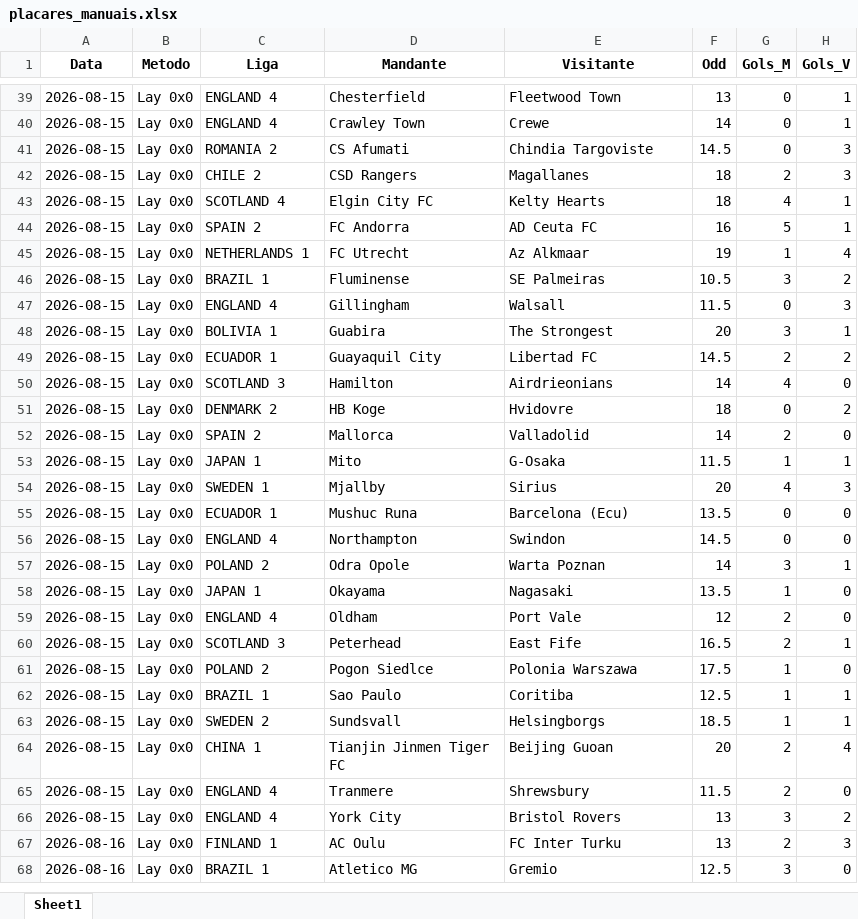
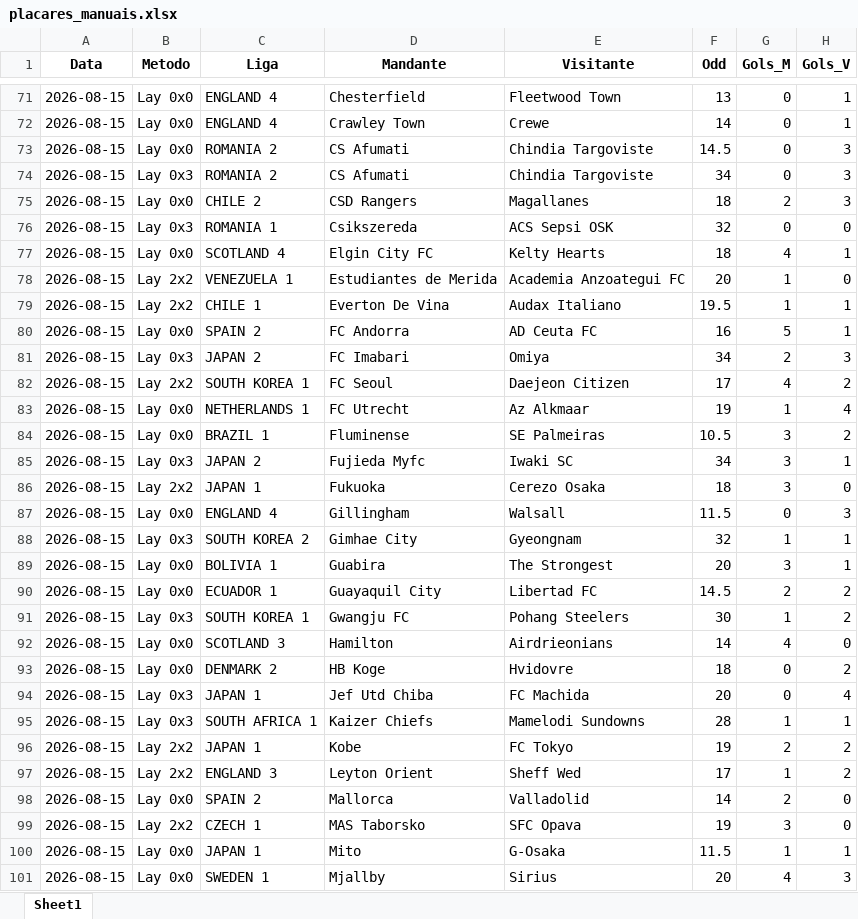
Before and after one commit to rpthiago/ARKAD_PROD, an Excel workbook: placares_manuais.xlsx, sheet Sheet1, drawn as a sheet; only a part is shown, gaps mark what is left out; the shorter side is filled out with more unchanged rows; values as stored, in another font and other column widths than the file's, no borders; the diff covers the shown part only; the diff names each change by its address in the sheet, - before the commit and + after, or states it on an @@ line.

```diff
--- a/placares_manuais.xlsx (sheet Sheet1)
+++ b/placares_manuais.xlsx (sheet Sheet1)
@@ row 93 moved to row 74: 2026-08-15 @@
@@ row 94 moved to row 76: 2026-08-15 @@
+row 78: 2026-08-15 | Lay 2x2 | VENEZUELA 1 | Estudiantes de Merida | Academia Anzoategui FC | 20 | 1 | 0
+row 79: 2026-08-15 | Lay 2x2 | CHILE 1 | Everton De Vina | Audax Italiano | 19.5 | 1 | 1
+row 81: 2026-08-15 | Lay 0x3 | JAPAN 2 | FC Imabari | Omiya | 34 | 2 | 3
+row 82: 2026-08-15 | Lay 2x2 | SOUTH KOREA 1 | FC Seoul | Daejeon Citizen | 17 | 4 | 2
@@ row 95 moved to row 85: 2026-08-15 @@
+row 86: 2026-08-15 | Lay 2x2 | JAPAN 1 | Fukuoka | Cerezo Osaka | 18 | 3 | 0
@@ row 96 moved to row 88: 2026-08-15 @@
@@ row 97 moved to row 91: 2026-08-15 @@
@@ row 98 moved to row 94: 2026-08-15 @@
@@ row 99 moved to row 95: 2026-08-15 @@
+row 96: 2026-08-15 | Lay 2x2 | JAPAN 1 | Kobe | FC Tokyo | 19 | 2 | 2
+row 97: 2026-08-15 | Lay 2x2 | ENGLAND 3 | Leyton Orient | Sheff Wed | 17 | 1 | 2
+row 99: 2026-08-15 | Lay 2x2 | CZECH 1 | MAS Taborsko | SFC Opava | 19 | 3 | 0
```
Also changed, not shown: 60 added rows, 68 removed rows, 10 moved rows and 6 edited cells elsewhere in this sheet, 1 other file.
